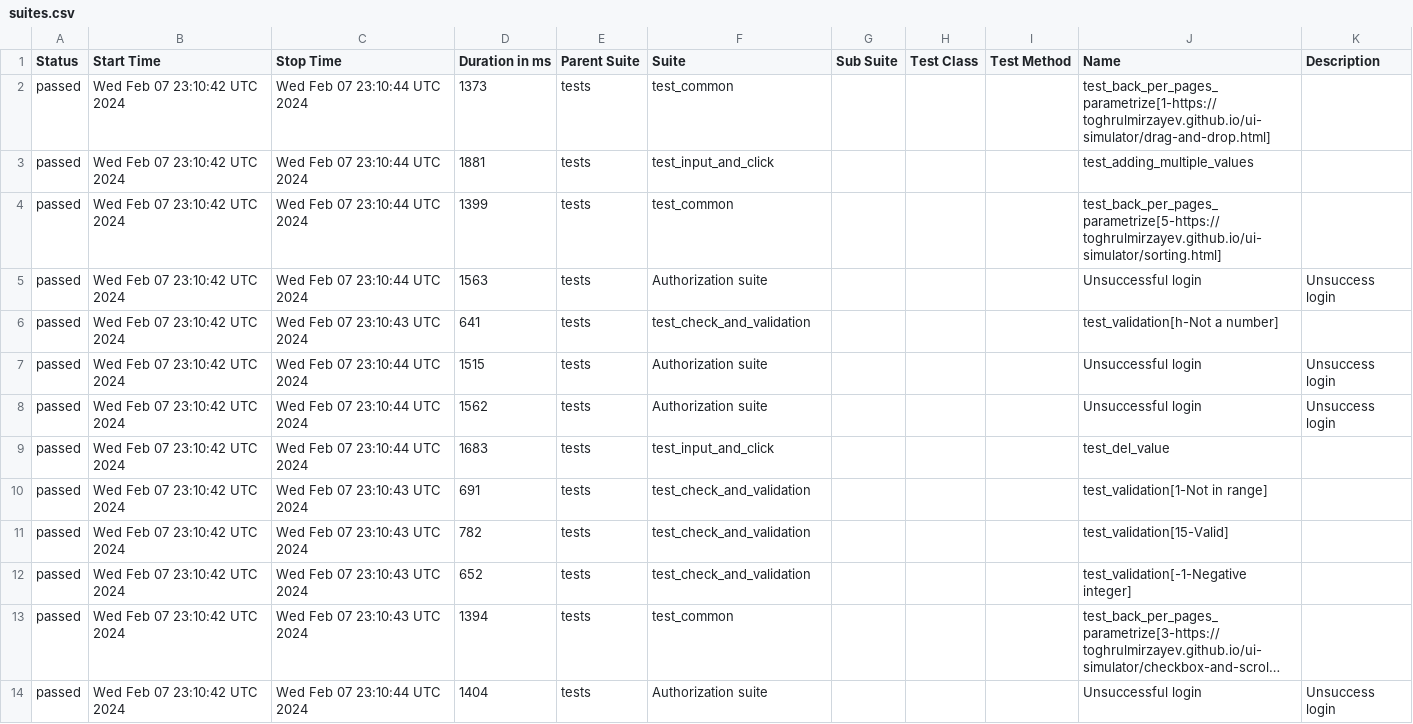
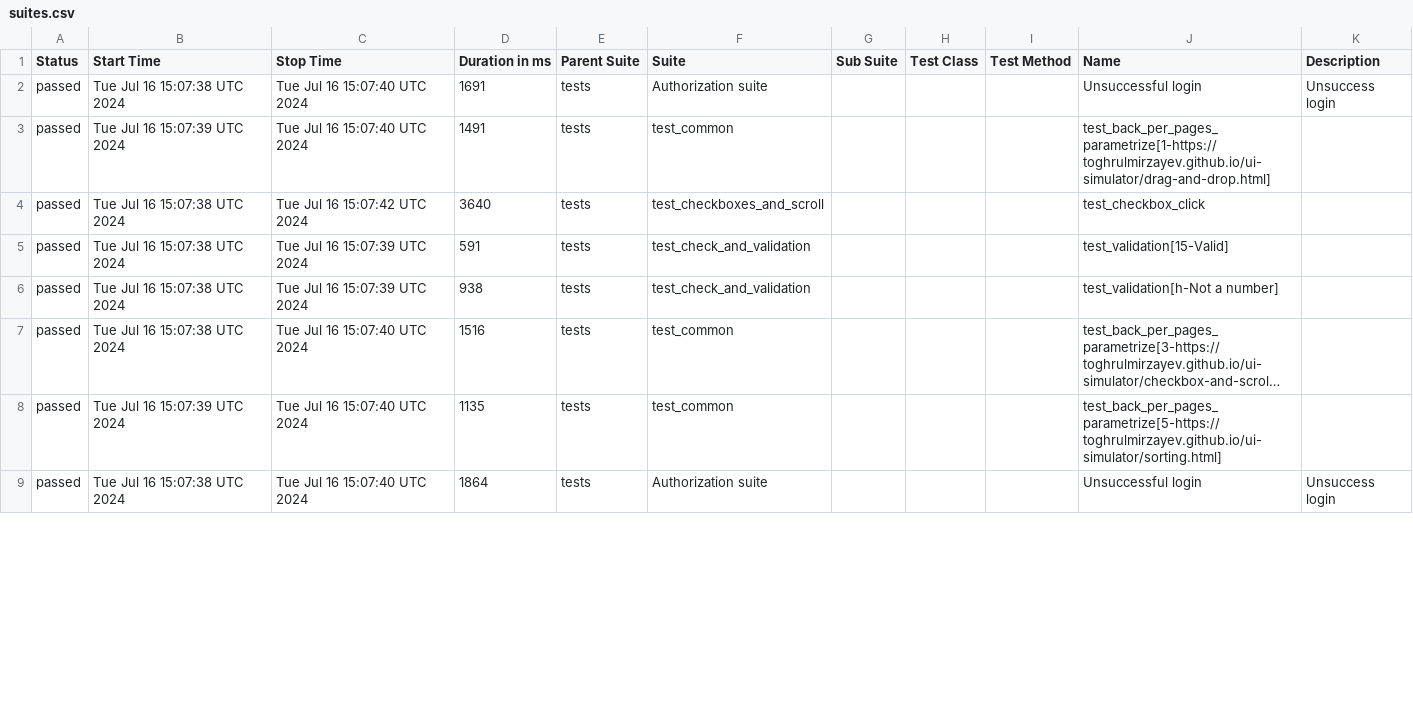
Before and after one commit to ks1non/test-automation, a CSV file: data/suites.csv, drawn as a sheet; only a part is shown; long unchanged cells end in …; removed rows and columns are numbered as before the commit, all else as after; the diff covers the shown part only; the diff names each change by its address in the sheet, - before the commit and + after, or states it on an @@ line.

Commit message:
Deploying to gh-pages from @ ks1non/test-automation@40c310282e108419b92f3f7556b6a3f2ce617726 🚀

```diff
--- a/data/suites.csv
+++ b/data/suites.csv
-row 2: passed | Wed Feb 07 23:10:42 UTC 2024 | Wed Feb 07 23:10:44 UTC 2024 | 1373 | tests | test_common |  |  |  | test_back_per_pages_parametrize[1-https://toghrulmirzayev.github.io/ui-simulator/drag-and-drop.html]
-row 3: passed | Wed Feb 07 23:10:42 UTC 2024 | Wed Feb 07 23:10:44 UTC 2024 | 1881 | tests | test_input_and_click |  |  |  | test_adding_multiple_values
-row 4: passed | Wed Feb 07 23:10:42 UTC 2024 | Wed Feb 07 23:10:44 UTC 2024 | 1399 | tests | test_common |  |  |  | test_back_per_pages_parametrize[5-https://toghrulmirzayev.github.io/ui-simulator/sorting.html]
-B2 (Start Time): Wed Feb 07 23:10:42 UTC 2024
+B2 (Start Time): Tue Jul 16 15:07:38 UTC 2024
-C2 (Stop Time): Wed Feb 07 23:10:44 UTC 2024
+C2 (Stop Time): Tue Jul 16 15:07:40 UTC 2024
-D2 (Duration in ms): 1563
+D2 (Duration in ms): 1691
-B3 (Start Time): Wed Feb 07 23:10:42 UTC 2024
+B3 (Start Time): Tue Jul 16 15:07:39 UTC 2024
-C3 (Stop Time): Wed Feb 07 23:10:43 UTC 2024
+C3 (Stop Time): Tue Jul 16 15:07:40 UTC 2024
-D3 (Duration in ms): 641
+D3 (Duration in ms): 1491
-F3 (Suite): test_check_and_validation
+F3 (Suite): test_common
-J3 (Name): test_validation[h-Not a number]
+J3 (Name): test_back_per_pages_parametrize[1-https://toghrulmirzayev.github.io/ui-simulator/drag-and-drop.html]
-row 7: passed | Wed Feb 07 23:10:42 UTC 2024 | Wed Feb 07 23:10:44 UTC 2024 | 1515 | tests | Authorization suite |  |  |  | Unsuccessful login | Unsuccess login
-row 8: passed | Wed Feb 07 23:10:42 UTC 2024 | Wed Feb 07 23:10:44 UTC 2024 | 1562 | tests | Authorization suite |  |  |  | Unsuccessful login | Unsuccess login
-B4 (Start Time): Wed Feb 07 23:10:42 UTC 2024
+B4 (Start Time): Tue Jul 16 15:07:38 UTC 2024
-C4 (Stop Time): Wed Feb 07 23:10:44 UTC 2024
+C4 (Stop Time): Tue Jul 16 15:07:42 UTC 2024
-D4 (Duration in ms): 1683
+D4 (Duration in ms): 3640
-F4 (Suite): test_input_and_click
+F4 (Suite): test_checkboxes_and_scroll
-J4 (Name): test_del_value
+J4 (Name): test_checkbox_click
-row 10: passed | Wed Feb 07 23:10:42 UTC 2024 | Wed Feb 07 23:10:43 UTC 2024 | 691 | tests | test_check_and_validation |  |  |  | test_validation[1-Not in range]
-B5:B7 (Start Time): Wed Feb 07 23:10:42 UTC 2024
+B5:B7 (Start Time): Tue Jul 16 15:07:38 UTC 2024
-C5:C6 (Stop Time): Wed Feb 07 23:10:43 UTC 2024
+C5:C6 (Stop Time): Tue Jul 16 15:07:39 UTC 2024
-D5 (Duration in ms): 782
+D5 (Duration in ms): 591
-D6 (Duration in ms): 652
+D6 (Duration in ms): 938
-J6 (Name): test_validation[-1-Negative integer]
+J6 (Name): test_validation[h-Not a number]
-C7 (Stop Time): Wed Feb 07 23:10:43 UTC 2024
+C7 (Stop Time): Tue Jul 16 15:07:40 UTC 2024
-D7 (Duration in ms): 1394
+D7 (Duration in ms): 1516
+row 8: passed | Tue Jul 16 15:07:39 UTC 2024 | Tue Jul 16 15:07:40 UTC 2024 | 1135 | tests | test_common |  |  |  | test_back_per_pages_parametrize[5-https://toghrulmirzayev.github.io/ui-simulator/sorting.html]
-B9 (Start Time): Wed Feb 07 23:10:42 UTC 2024
+B9 (Start Time): Tue Jul 16 15:07:38 UTC 2024
-C9 (Stop Time): Wed Feb 07 23:10:44 UTC 2024
+C9 (Stop Time): Tue Jul 16 15:07:40 UTC 2024
-D9 (Duration in ms): 1404
+D9 (Duration in ms): 1864
```
Also changed, not shown: 5 added rows and 27 edited cells elsewhere in this file, 54 other files.
